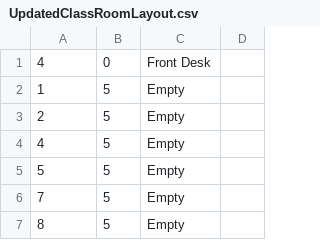
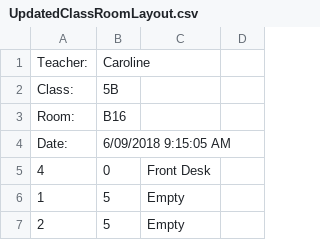
Before and after one commit to JaegerCryptic/Module-3-AT2-Assessment, a CSV file: CarolinesClassroomRobot/ClassroomRobot/ClassroomRobot/bin/Debug/UpdatedClassRoomLayout.csv, drawn as a sheet; only a part is shown; the shorter side is filled out with more unchanged rows; the diff names each change by its address in the sheet, - before the commit and + after, or states it on an @@ line.

```diff
--- a/CarolinesClassroomRobot/ClassroomRobot/ClassroomRobot/bin/Debug/UpdatedClassRoomLayout.csv
+++ b/CarolinesClassroomRobot/ClassroomRobot/ClassroomRobot/bin/Debug/UpdatedClassRoomLayout.csv
+row 1: Teacher: | Caroline
+row 2: Class: | 5B
+row 3: Room: | B16
+row 4: Date: | 6/09/2018 9:15:05 AM
```
Also changed, not shown: 7 other files.
